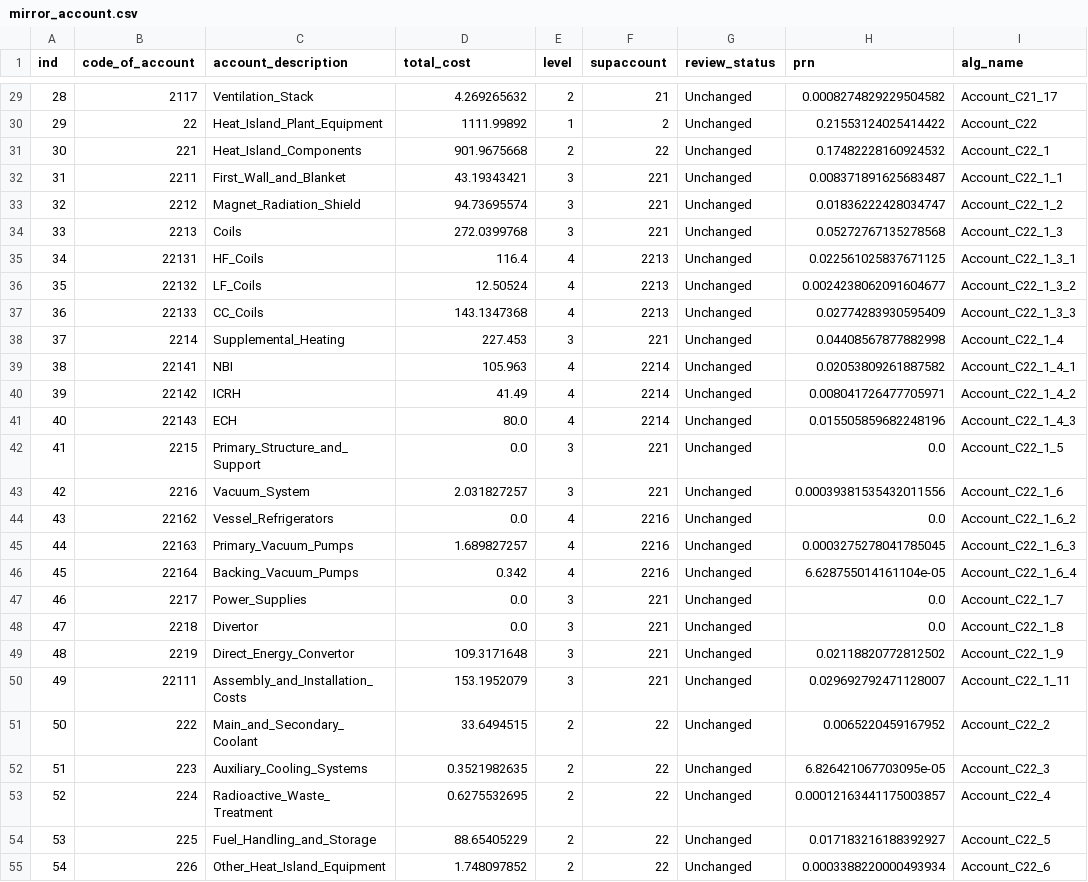
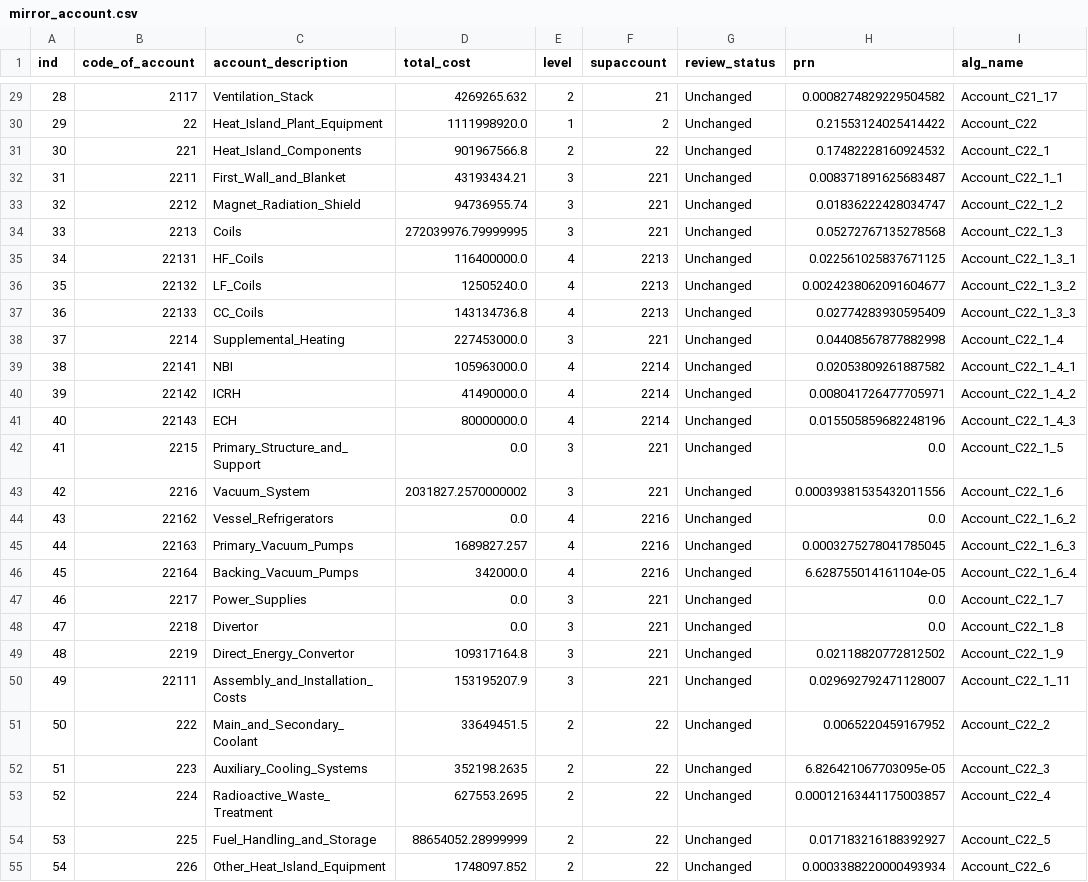
Before and after one commit to accert-dev/ACCERT, a CSV file: tutorial/accert/ref_tables/mirror_account.csv, drawn as a sheet; only a part is shown, gaps mark what is left out; the diff covers the shown part only; the diff names each change by its address in the sheet, - before the commit and + after, or states it on an @@ line.

Commit message:
Fix Mirror account cost scaling and rollup behavior

```diff
--- a/tutorial/accert/ref_tables/mirror_account.csv
+++ b/tutorial/accert/ref_tables/mirror_account.csv
-D29 (total_cost): 4.269265632
+D29 (total_cost): 4269265.632
-D30 (total_cost): 1111.99892
+D30 (total_cost): 1111998920.0
-D31 (total_cost): 901.9675668
+D31 (total_cost): 901967566.8
-D32 (total_cost): 43.19343421
+D32 (total_cost): 43193434.21
-D33 (total_cost): 94.73695574
+D33 (total_cost): 94736955.74
-D34 (total_cost): 272.0399768
+D34 (total_cost): 272039976.79999995
-D35 (total_cost): 116.4
+D35 (total_cost): 116400000.0
-D36 (total_cost): 12.50524
+D36 (total_cost): 12505240.0
-D37 (total_cost): 143.1347368
+D37 (total_cost): 143134736.8
-D38 (total_cost): 227.453
+D38 (total_cost): 227453000.0
-D39 (total_cost): 105.963
+D39 (total_cost): 105963000.0
-D40 (total_cost): 41.49
+D40 (total_cost): 41490000.0
-D41 (total_cost): 80.0
+D41 (total_cost): 80000000.0
-D43 (total_cost): 2.031827257
+D43 (total_cost): 2031827.2570000002
-D45 (total_cost): 1.689827257
+D45 (total_cost): 1689827.257
-D46 (total_cost): 0.342
+D46 (total_cost): 342000.0
-D49 (total_cost): 109.3171648
+D49 (total_cost): 109317164.8
-D50 (total_cost): 153.1952079
+D50 (total_cost): 153195207.9
-D51 (total_cost): 33.6494515
+D51 (total_cost): 33649451.5
-D52 (total_cost): 0.3521982635
+D52 (total_cost): 352198.2635
-D53 (total_cost): 0.6275532695
+D53 (total_cost): 627553.2695
-D54 (total_cost): 88.65405229
+D54 (total_cost): 88654052.28999999
-D55 (total_cost): 1.748097852
+D55 (total_cost): 1748097.852
```
Also changed, not shown: 49 edited cells elsewhere in this file, 5 other files.
